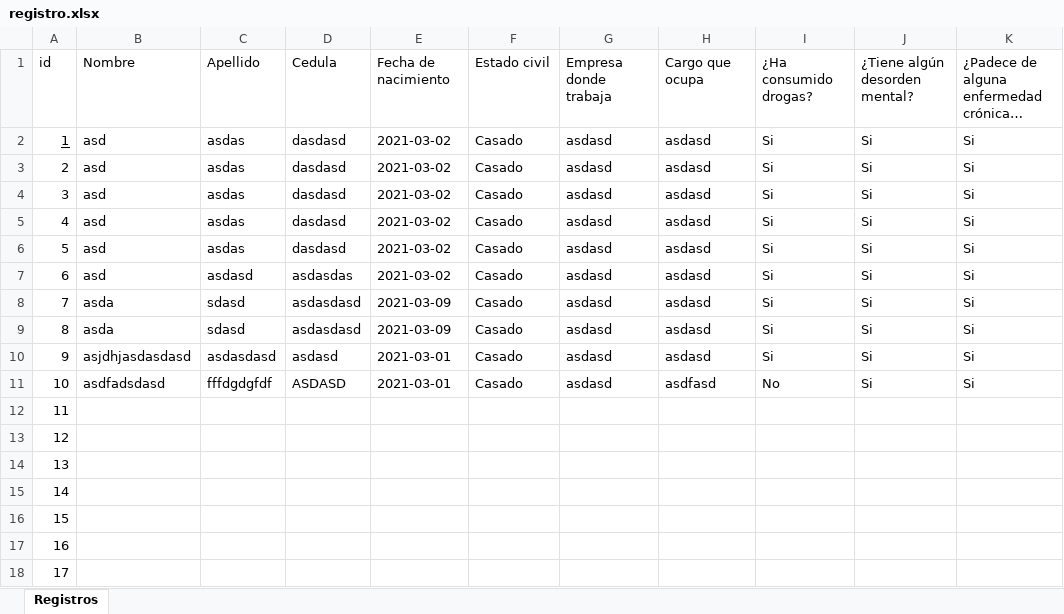
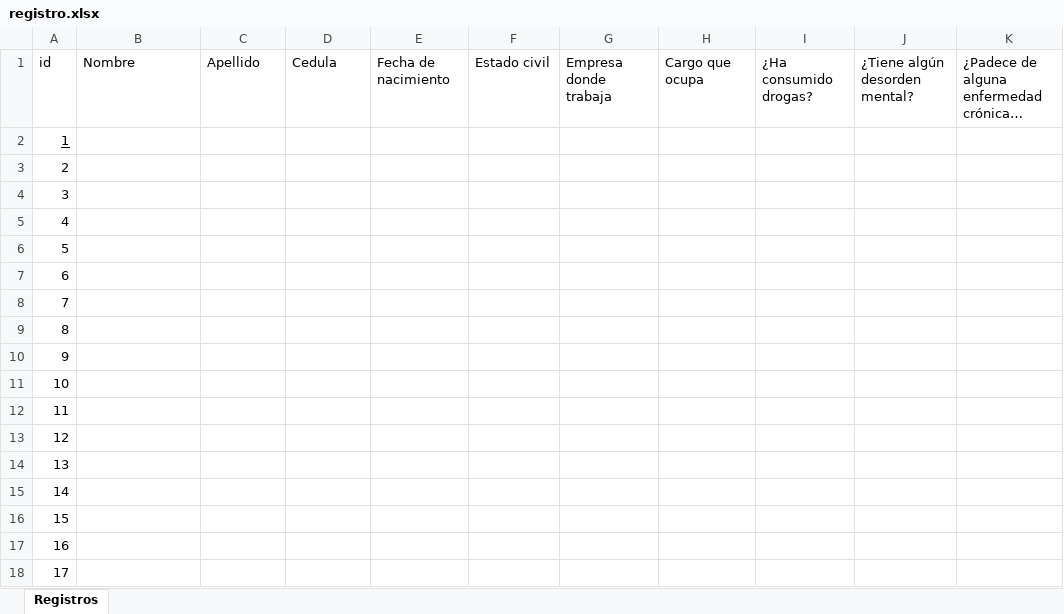
Before and after one commit to jhonatan15/testpf3.13, an Excel workbook: respuestas/registro/registro.xlsx, sheet Registros, drawn as a sheet; only a part is shown; long unchanged cells end in …; values as stored, in another font and other column widths than the file's, no borders; table styles not drawn; the diff names each change by its address in the sheet, - before the commit and + after, or states it on an @@ line.

```diff
--- a/respuestas/registro/registro.xlsx (sheet Registros)
+++ b/respuestas/registro/registro.xlsx (sheet Registros)
-B2:B7: asd
+B2:B7: (empty)
-C2:C6: asdas
+C2:C6: (empty)
-D2:D6: dasdasd
+D2:D6: (empty)
-E2:E7: 2021-03-02
+E2:E7: (empty)
-F2:F11: Casado
+F2:F11: (empty)
-G2:G11: asdasd
+G2:G11: (empty)
-H2:H10: asdasd
+H2:H10: (empty)
-I2:I10: Si
+I2:I10: (empty)
-J2:J11: Si
+J2:J11: (empty)
-K2:K11: Si
+K2:K11: (empty)
-C7: asdasd
+C7: (empty)
-D7: asdasdas
+D7: (empty)
-B8:B9: asda
+B8:B9: (empty)
-C8:C9: sdasd
+C8:C9: (empty)
-D8:D9: asdasdasd
+D8:D9: (empty)
-E8:E9: 2021-03-09
+E8:E9: (empty)
-B10: asjdhjasdasdasd
+B10: (empty)
-C10: asdasdasd
+C10: (empty)
-D10: asdasd
+D10: (empty)
-E10:E11: 2021-03-01
+E10:E11: (empty)
-B11: asdfadsdasd
+B11: (empty)
-C11: fffdgdgfdf
+C11: (empty)
-D11: ASDASD
+D11: (empty)
-H11: asdfasd
+H11: (empty)
-I11: No
+I11: (empty)
```
Also changed, not shown: 26 other files.
